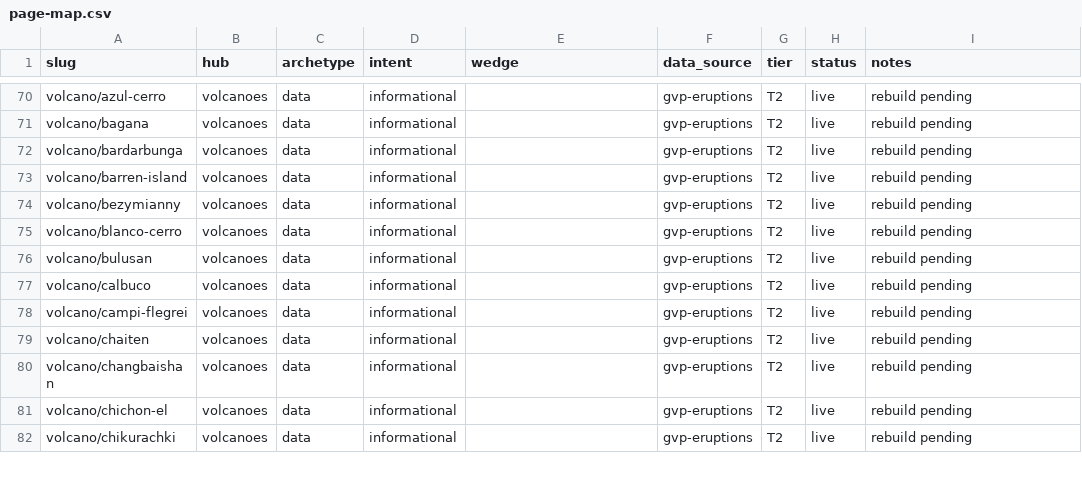
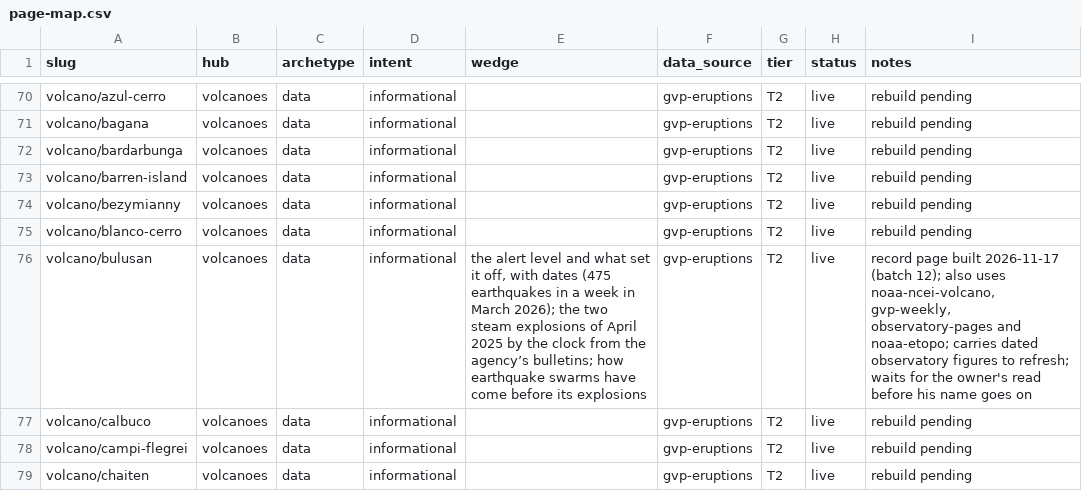
Before and after one commit to Mapstor/volcanoatlas, a CSV file: research/page-map.csv, drawn as a sheet; only a part is shown, gaps mark what is left out; the shorter side is filled out with more unchanged rows.

```diff
--- a/research/page-map.csv
+++ b/research/page-map.csv
@@ -75,3 +75,3 @@ volcano/bezymianny,volcanoes,data,informational,,gvp-eruptions,T2,live,rebuild p
 volcano/blanco-cerro,volcanoes,data,informational,,gvp-eruptions,T2,live,rebuild pending
-volcano/bulusan,volcanoes,data,informational,,gvp-eruptions,T2,live,rebuild pending
+volcano/bulusan,volcanoes,data,informational,"the alert level and what set it off, with dates (475 earthquakes in a week in March 2026); the two steam explosions of April 2025 by the clock from the agency’s bulletins; how earthquake swarms have come before its explosions",gvp-eruptions,T2,live,"record page built 2026-11-17 (batch 12); also uses noaa-ncei-volcano, gvp-weekly, observatory-pages and noaa-etopo; carries dated observatory figures to refresh; waits for the owner's read before his name goes on"
 volcano/calbuco,volcanoes,data,informational,,gvp-eruptions,T2,live,rebuild pending
```
Also changed, not shown: research/data-sources.csv, 4 other files.
